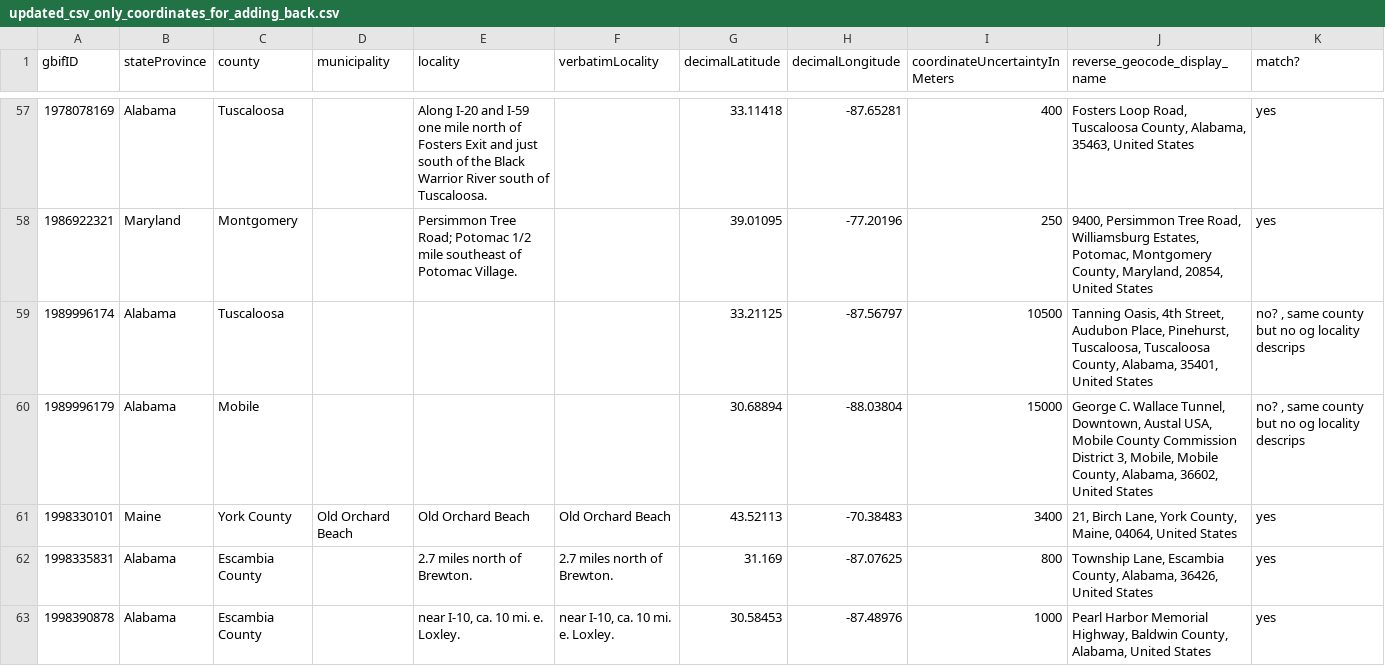
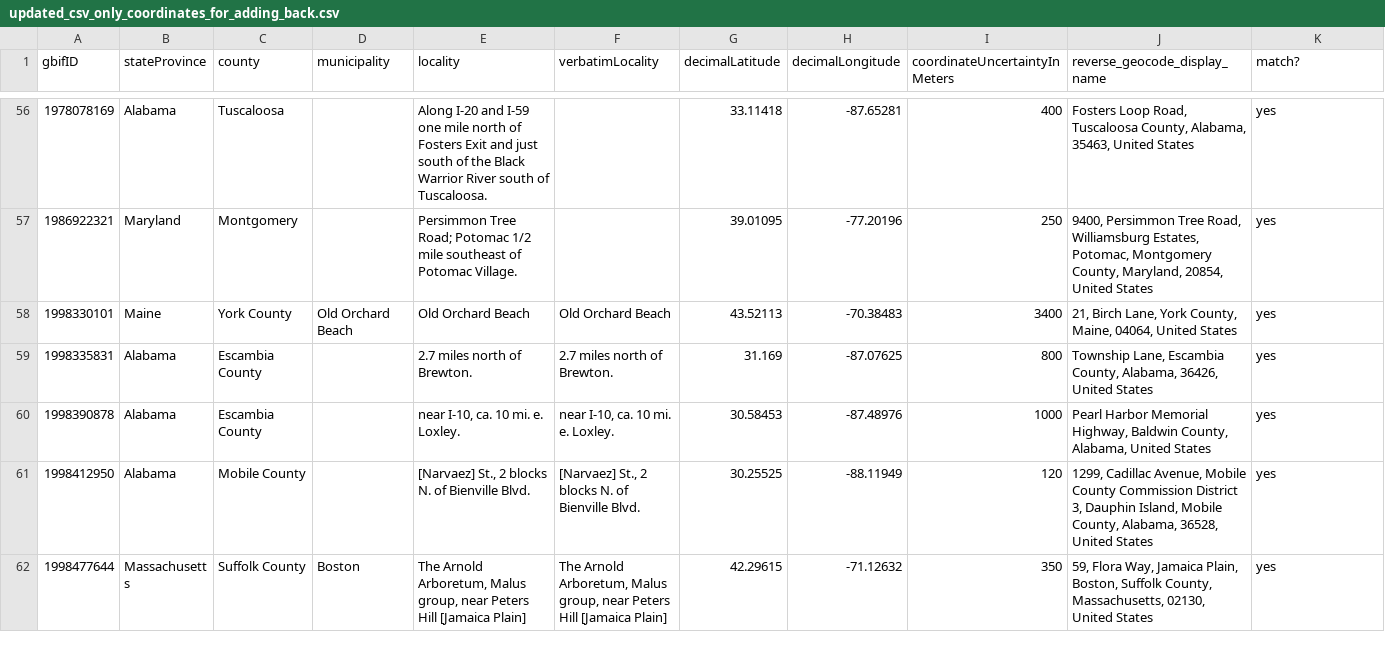
Before and after one commit to njveech/Raphanus_Phenology, a CSV file: Datasheet_mis-sort_fix_files/updated_csv_only_coordinates_for_adding_back.csv, drawn as a sheet; only a part is shown, gaps mark what is left out; the shorter side is filled out with more unchanged rows; the diff covers the shown part only; the diff names each change by its address in the sheet, - before the commit and + after, or states it on an @@ line.

```diff
--- a/Datasheet_mis-sort_fix_files/updated_csv_only_coordinates_for_adding_back.csv
+++ b/Datasheet_mis-sort_fix_files/updated_csv_only_coordinates_for_adding_back.csv
-row 59: 1989996174 | Alabama | Tuscaloosa |  |  |  | 33.21125 | -87.56797 | 10500 | Tanning Oasis, 4th Street, Audubon Place, Pinehurst, Tuscaloosa, Tuscaloosa County, Alabama, 35401, United States | no? , same county but no og locality descrips
-row 60: 1989996179 | Alabama | Mobile |  |  |  | 30.68894 | -88.03804 | 15000 | George C. Wallace Tunnel, Downtown, Austal USA, Mobile County Commission District 3, Mobile, Mobile County, Alabama, 36602, United States | no? , same county but no og locality descrips
```
Also changed, not shown: 12 removed rows elsewhere in this file, GBIF_2026_update/local_image_move_log.csv, GBIF_2026_update/new_gbif_images_missing_url.csv, 19 other files.
